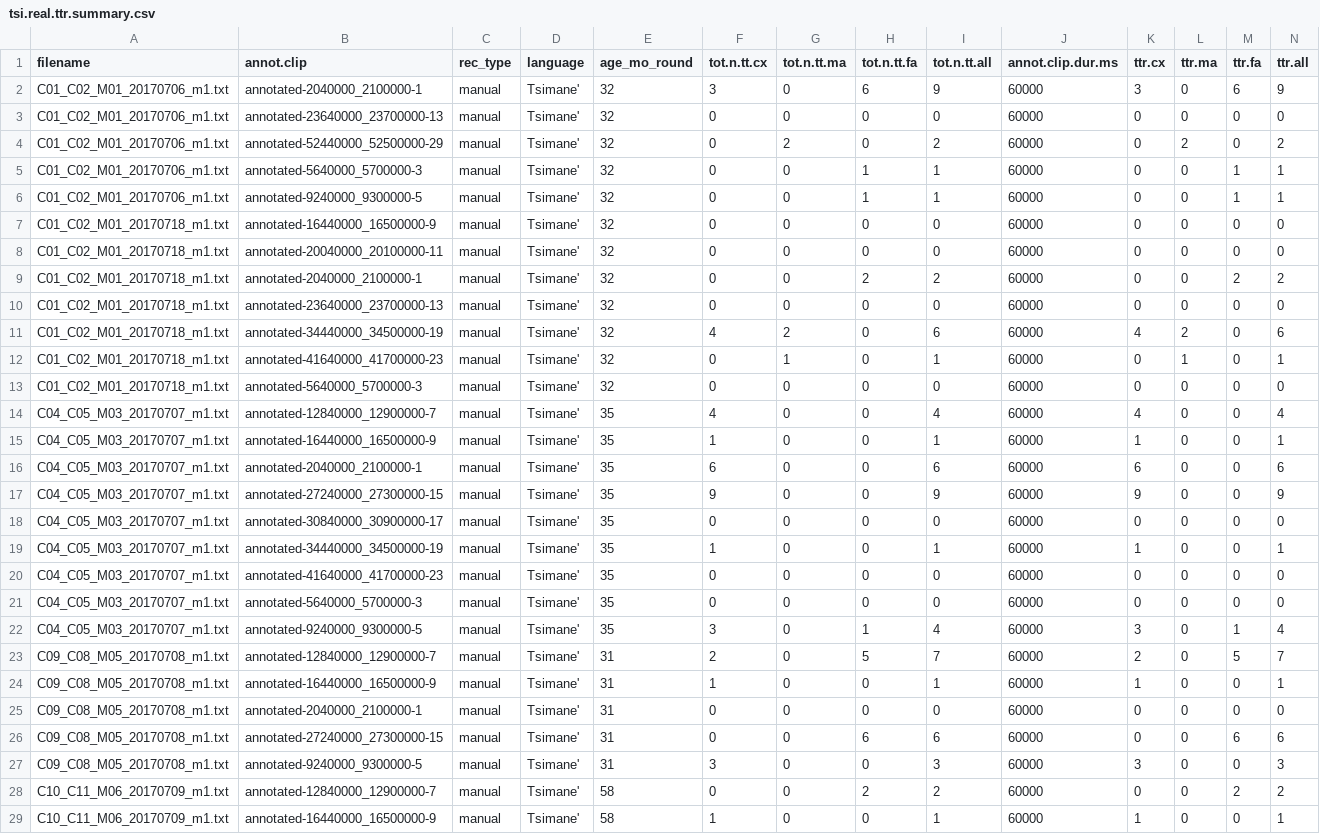
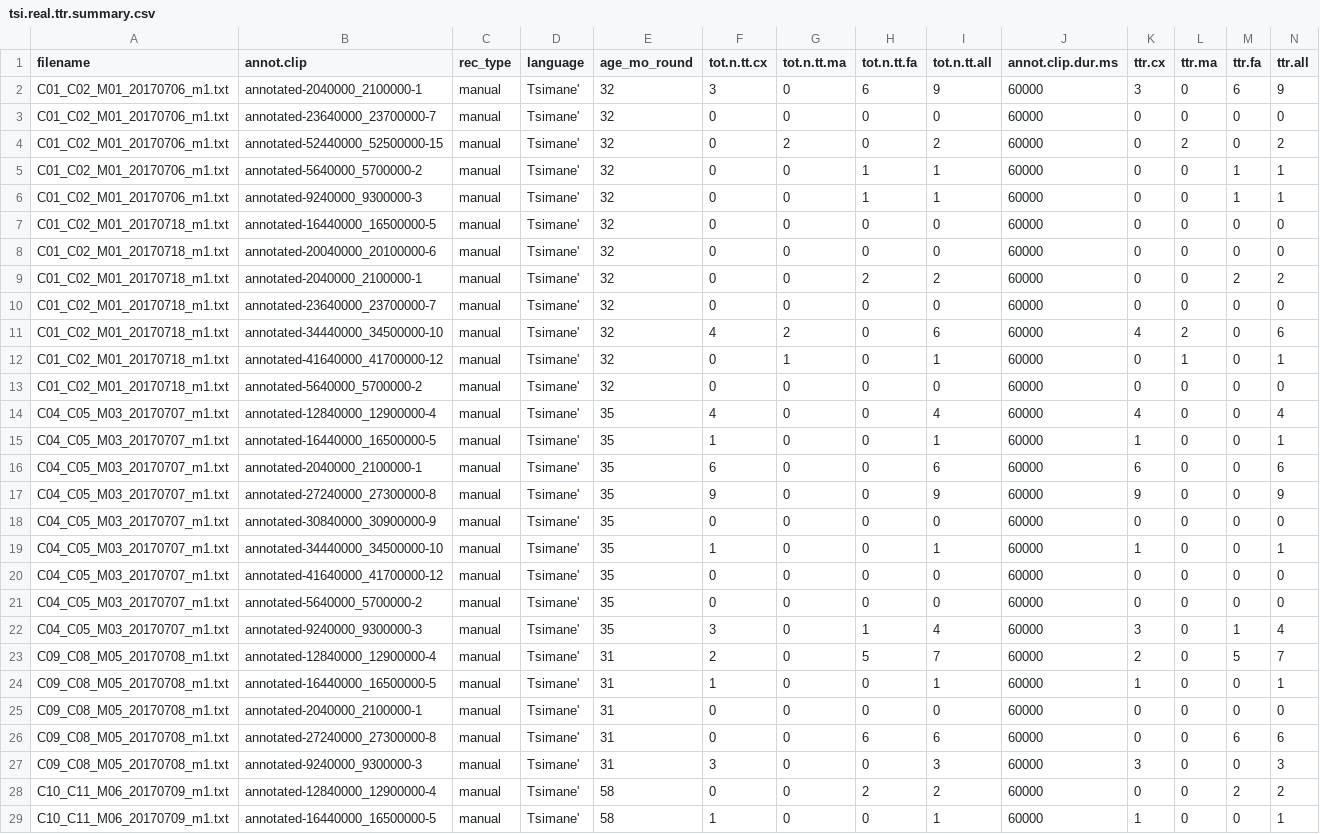
Before and after one commit to marisacasillas/chattr-basic, a CSV file: CogSci2021/CogSci2021-chattr/tsi.real.ttr.summary.csv, drawn as a sheet; only a part is shown; the diff covers the shown part only.

Commit message:
update dataset (fix NA; rm random runs data)

```diff
--- a/CogSci2021/CogSci2021-chattr/tsi.real.ttr.summary.csv
+++ b/CogSci2021/CogSci2021-chattr/tsi.real.ttr.summary.csv
@@ -2,28 +2,28 @@ filename,annot.clip,rec_type,language,age_mo_round,tot.n.tt.cx,tot.n.tt.ma,tot.n
 C01_C02_M01_20170706_m1.txt,annotated-2040000_2100000-1,manual,Tsimane',32,3,0,6,9,60000,3,0,6,9
-C01_C02_M01_20170706_m1.txt,annotated-23640000_23700000-13,manual,Tsimane',32,0,0,0,0,60000,0,0,0,0
-C01_C02_M01_20170706_m1.txt,annotated-52440000_52500000-29,manual,Tsimane',32,0,2,0,2,60000,0,2,0,2
-C01_C02_M01_20170706_m1.txt,annotated-5640000_5700000-3,manual,Tsimane',32,0,0,1,1,60000,0,0,1,1
-C01_C02_M01_20170706_m1.txt,annotated-9240000_9300000-5,manual,Tsimane',32,0,0,1,1,60000,0,0,1,1
-C01_C02_M01_20170718_m1.txt,annotated-16440000_16500000-9,manual,Tsimane',32,0,0,0,0,60000,0,0,0,0
-C01_C02_M01_20170718_m1.txt,annotated-20040000_20100000-11,manual,Tsimane',32,0,0,0,0,60000,0,0,0,0
+C01_C02_M01_20170706_m1.txt,annotated-23640000_23700000-7,manual,Tsimane',32,0,0,0,0,60000,0,0,0,0
+C01_C02_M01_20170706_m1.txt,annotated-52440000_52500000-15,manual,Tsimane',32,0,2,0,2,60000,0,2,0,2
+C01_C02_M01_20170706_m1.txt,annotated-5640000_5700000-2,manual,Tsimane',32,0,0,1,1,60000,0,0,1,1
+C01_C02_M01_20170706_m1.txt,annotated-9240000_9300000-3,manual,Tsimane',32,0,0,1,1,60000,0,0,1,1
+C01_C02_M01_20170718_m1.txt,annotated-16440000_16500000-5,manual,Tsimane',32,0,0,0,0,60000,0,0,0,0
+C01_C02_M01_20170718_m1.txt,annotated-20040000_20100000-6,manual,Tsimane',32,0,0,0,0,60000,0,0,0,0
 C01_C02_M01_20170718_m1.txt,annotated-2040000_2100000-1,manual,Tsimane',32,0,0,2,2,60000,0,0,2,2
-C01_C02_M01_20170718_m1.txt,annotated-23640000_23700000-13,manual,Tsimane',32,0,0,0,0,60000,0,0,0,0
-C01_C02_M01_20170718_m1.txt,annotated-34440000_34500000-19,manual,Tsimane',32,4,2,0,6,60000,4,2,0,6
-C01_C02_M01_20170718_m1.txt,annotated-41640000_41700000-23,manual,Tsimane',32,0,1,0,1,60000,0,1,0,1
-C01_C02_M01_20170718_m1.txt,annotated-5640000_5700000-3,manual,Tsimane',32,0,0,0,0,60000,0,0,0,0
-C04_C05_M03_20170707_m1.txt,annotated-12840000_12900000-7,manual,Tsimane',35,4,0,0,4,60000,4,0,0,4
-C04_C05_M03_20170707_m1.txt,annotated-16440000_16500000-9,manual,Tsimane',35,1,0,0,1,60000,1,0,0,1
+C01_C02_M01_20170718_m1.txt,annotated-23640000_23700000-7,manual,Tsimane',32,0,0,0,0,60000,0,0,0,0
+C01_C02_M01_20170718_m1.txt,annotated-34440000_34500000-10,manual,Tsimane',32,4,2,0,6,60000,4,2,0,6
+C01_C02_M01_20170718_m1.txt,annotated-41640000_41700000-12,manual,Tsimane',32,0,1,0,1,60000,0,1,0,1
+C01_C02_M01_20170718_m1.txt,annotated-5640000_5700000-2,manual,Tsimane',32,0,0,0,0,60000,0,0,0,0
+C04_C05_M03_20170707_m1.txt,annotated-12840000_12900000-4,manual,Tsimane',35,4,0,0,4,60000,4,0,0,4
+C04_C05_M03_20170707_m1.txt,annotated-16440000_16500000-5,manual,Tsimane',35,1,0,0,1,60000,1,0,0,1
 C04_C05_M03_20170707_m1.txt,annotated-2040000_2100000-1,manual,Tsimane',35,6,0,0,6,60000,6,0,0,6
-C04_C05_M03_20170707_m1.txt,annotated-27240000_27300000-15,manual,Tsimane',35,9,0,0,9,60000,9,0,0,9
-C04_C05_M03_20170707_m1.txt,annotated-30840000_30900000-17,manual,Tsimane',35,0,0,0,0,60000,0,0,0,0
-C04_C05_M03_20170707_m1.txt,annotated-34440000_34500000-19,manual,Tsimane',35,1,0,0,1,60000,1,0,0,1
-C04_C05_M03_20170707_m1.txt,annotated-41640000_41700000-23,manual,Tsimane',35,0,0,0,0,60000,0,0,0,0
-C04_C05_M03_20170707_m1.txt,annotated-5640000_5700000-3,manual,Tsimane',35,0,0,0,0,60000,0,0,0,0
-C04_C05_M03_20170707_m1.txt,annotated-9240000_9300000-5,manual,Tsimane',35,3,0,1,4,60000,3,0,1,4
-C09_C08_M05_20170708_m1.txt,annotated-12840000_12900000-7,manual,Tsimane',31,2,0,5,7,60000,2,0,5,7
-C09_C08_M05_20170708_m1.txt,annotated-16440000_16500000-9,manual,Tsimane',31,1,0,0,1,60000,1,0,0,1
+C04_C05_M03_20170707_m1.txt,annotated-27240000_27300000-8,manual,Tsimane',35,9,0,0,9,60000,9,0,0,9
+C04_C05_M03_20170707_m1.txt,annotated-30840000_30900000-9,manual,Tsimane',35,0,0,0,0,60000,0,0,0,0
+C04_C05_M03_20170707_m1.txt,annotated-34440000_34500000-10,manual,Tsimane',35,1,0,0,1,60000,1,0,0,1
+C04_C05_M03_20170707_m1.txt,annotated-41640000_41700000-12,manual,Tsimane',35,0,0,0,0,60000,0,0,0,0
+C04_C05_M03_20170707_m1.txt,annotated-5640000_5700000-2,manual,Tsimane',35,0,0,0,0,60000,0,0,0,0
+C04_C05_M03_20170707_m1.txt,annotated-9240000_9300000-3,manual,Tsimane',35,3,0,1,4,60000,3,0,1,4
+C09_C08_M05_20170708_m1.txt,annotated-12840000_12900000-4,manual,Tsimane',31,2,0,5,7,60000,2,0,5,7
+C09_C08_M05_20170708_m1.txt,annotated-16440000_16500000-5,manual,Tsimane',31,1,0,0,1,60000,1,0,0,1
 C09_C08_M05_20170708_m1.txt,annotated-2040000_2100000-1,manual,Tsimane',31,0,0,0,0,60000,0,0,0,0
-C09_C08_M05_20170708_m1.txt,annotated-27240000_27300000-15,manual,Tsimane',31,0,0,6,6,60000,0,0,6,6
-C09_C08_M05_20170708_m1.txt,annotated-9240000_9300000-5,manual,Tsimane',31,3,0,0,3,60000,3,0,0,3
-C10_C11_M06_20170709_m1.txt,annotated-12840000_12900000-7,manual,Tsimane',58,0,0,2,2,60000,0,0,2,2
-C10_C11_M06_20170709_m1.txt,annotated-16440000_16500000-9,manual,Tsimane',58,1,0,0,1,60000,1,0,0,1
+C09_C08_M05_20170708_m1.txt,annotated-27240000_27300000-8,manual,Tsimane',31,0,0,6,6,60000,0,0,6,6
+C09_C08_M05_20170708_m1.txt,annotated-9240000_9300000-3,manual,Tsimane',31,3,0,0,3,60000,3,0,0,3
+C10_C11_M06_20170709_m1.txt,annotated-12840000_12900000-4,manual,Tsimane',58,0,0,2,2,60000,0,0,2,2
+C10_C11_M06_20170709_m1.txt,annotated-16440000_16500000-5,manual,Tsimane',58,1,0,0,1,60000,1,0,0,1
```
Also changed, not shown: 67 edited cells elsewhere in this file, CogSci2021/CogSci2021-chattr/all.models.csv, CogSci2021/CogSci2021-chattr/minisummary-descriptives.csv, 13 other files.
